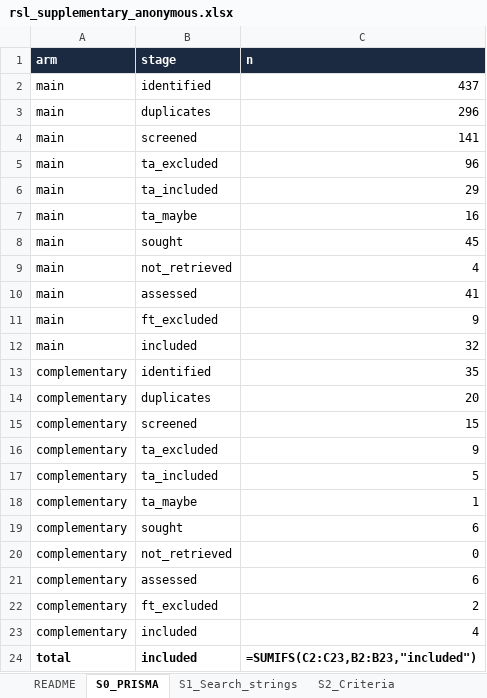
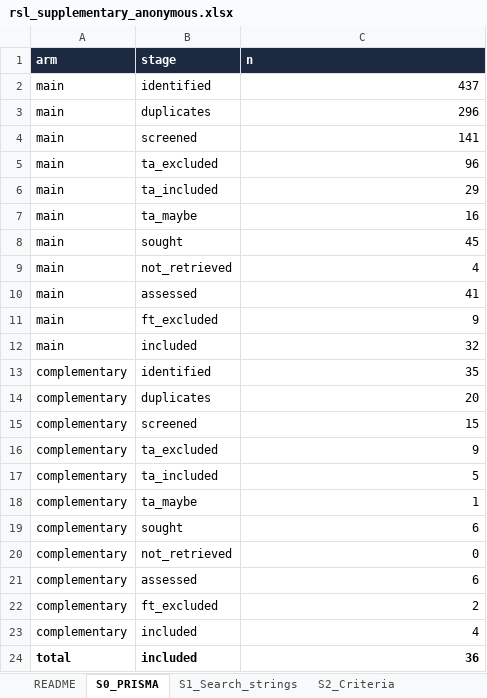
Before and after one commit to alejandroaldas/rsl-ai-td-supplementary, an Excel workbook: rsl_supplementary_anonymous.xlsx, sheet S0_PRISMA, drawn as a sheet; values as stored, in another font and other column widths than the file's, no borders; formulas without a stored value are shown as written; the diff names each change by its address in the sheet, - before the commit and + after, or states it on an @@ line.

```diff
--- a/rsl_supplementary_anonymous.xlsx (sheet S0_PRISMA)
+++ b/rsl_supplementary_anonymous.xlsx (sheet S0_PRISMA)
-C24 (n): =SUMIFS(C2:C23,B2:B23,"included")
+C24 (n): 36
```
Also changed, not shown: sheet S5_Quality, sheet S3_Extraction, sheet S1_Search_strings, sheet README.
